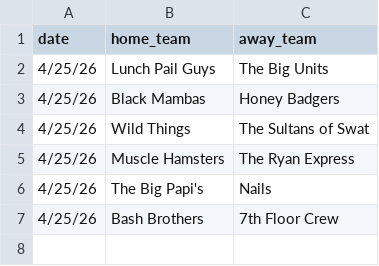
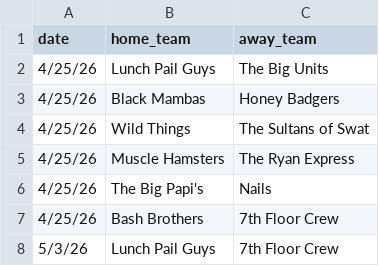
Before and after one commit to mslaytonjr/sports-talk-tools, a CSV file: data/softball/inputs/schedule_2026.csv, drawn as a sheet; the diff names each change by its address in the sheet, - before the commit and + after, or states it on an @@ line.

Commit message:
Add softball hit-direction reports and lineup updates

```diff
--- a/data/softball/inputs/schedule_2026.csv
+++ b/data/softball/inputs/schedule_2026.csv
+row 8: 5/3/26 | Lunch Pail Guys | 7th Floor Crew
```
Also changed, not shown: data/softball/inputs/rosters_2026.tsv, data/softball/processed/player_impact.csv, 38 other files.
